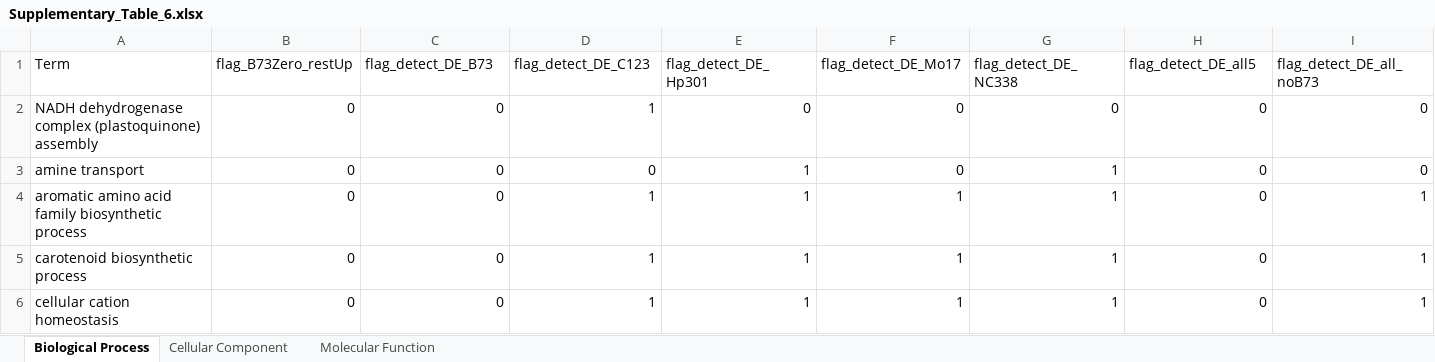
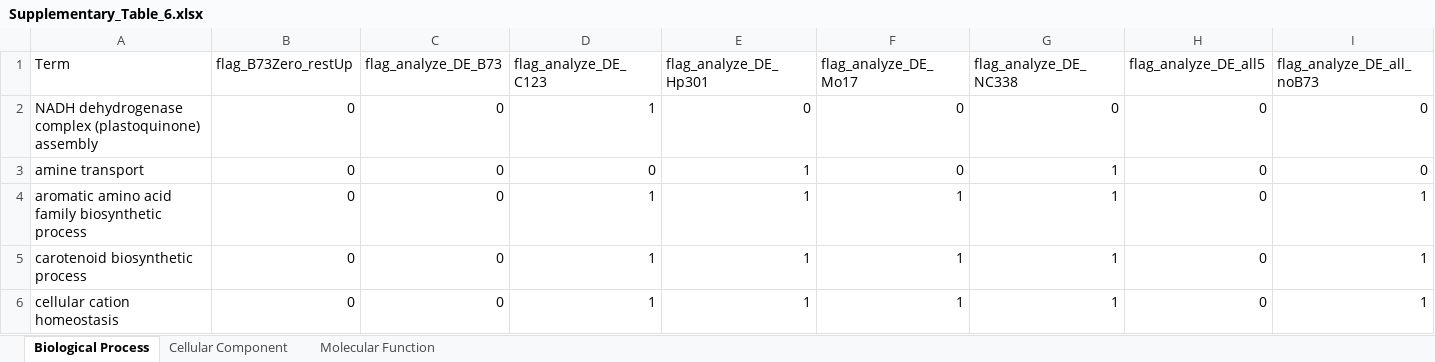
Before and after one commit to McIntyre-Lab/papers, an Excel workbook: nanni_maize_2022/manuscript/supplementary/Supplementary_Table_6.xlsx, sheet Biological Process, drawn as a sheet; only a part is shown; values as stored, in another font and other column widths than the file's, no borders; the diff names each change by its address in the sheet, - before the commit and + after, or states it on an @@ line.

```diff
--- a/nanni_maize_2022/manuscript/supplementary/Supplementary_Table_6.xlsx (sheet Biological Process)
+++ b/nanni_maize_2022/manuscript/supplementary/Supplementary_Table_6.xlsx (sheet Biological Process)
-C1: flag_detect_DE_B73
+C1: flag_analyze_DE_B73
-D1: flag_detect_DE_C123
+D1: flag_analyze_DE_C123
-E1: flag_detect_DE_Hp301
+E1: flag_analyze_DE_Hp301
-F1: flag_detect_DE_Mo17
+F1: flag_analyze_DE_Mo17
-G1: flag_detect_DE_NC338
+G1: flag_analyze_DE_NC338
-H1: flag_detect_DE_all5
+H1: flag_analyze_DE_all5
-I1: flag_detect_DE_all_noB73
+I1: flag_analyze_DE_all_noB73
```
Also changed, not shown: nanni_maize_2022/manuscript/supplementary/Supplementary_Table_1.xlsx, nanni_maize_2022/manuscript/supplementary/Supplementary_Table_2.xlsx, 17 other files.
